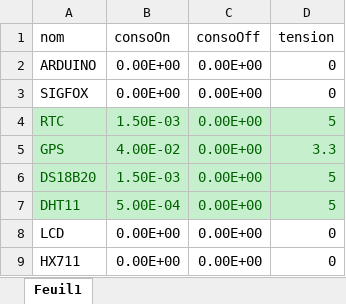
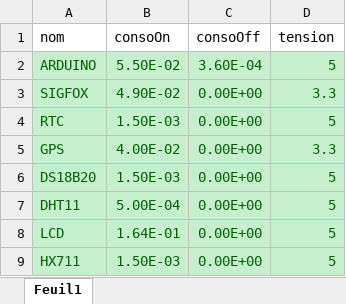
Before and after one commit to RucheCo/project, an Excel workbook: MATLAB/specModules.xlsx, sheet Feuil1, drawn as a sheet; values as stored, in another font and other column widths than the file's, no borders; the diff names each change by its address in the sheet, - before the commit and + after, or states it on an @@ line.

Commit message:
import par doc excel

```diff
--- a/MATLAB/specModules.xlsx (sheet Feuil1)
+++ b/MATLAB/specModules.xlsx (sheet Feuil1)
@@ A2:D3 fill: none → #C6EFCE, text colour: black → #006100 @@
-B2 (consoOn): 0.00E+00
+B2 (consoOn): 5.50E-02
-C2 (consoOff): 0.00E+00
+C2 (consoOff): 3.60E-04
-D2 (tension): 0
+D2 (tension): 5
-B3 (consoOn): 0.00E+00
+B3 (consoOn): 4.90E-02
-D3 (tension): 0
+D3 (tension): 3.3
@@ A8:D9 fill: none → #C6EFCE, text colour: black → #006100 @@
-B8 (consoOn): 0.00E+00
+B8 (consoOn): 1.64E-01
-D8:D9 (tension): 0
+D8:D9 (tension): 5
-B9 (consoOn): 0.00E+00
+B9 (consoOn): 1.50E-03
```
Also changed, not shown: 3 other files.
